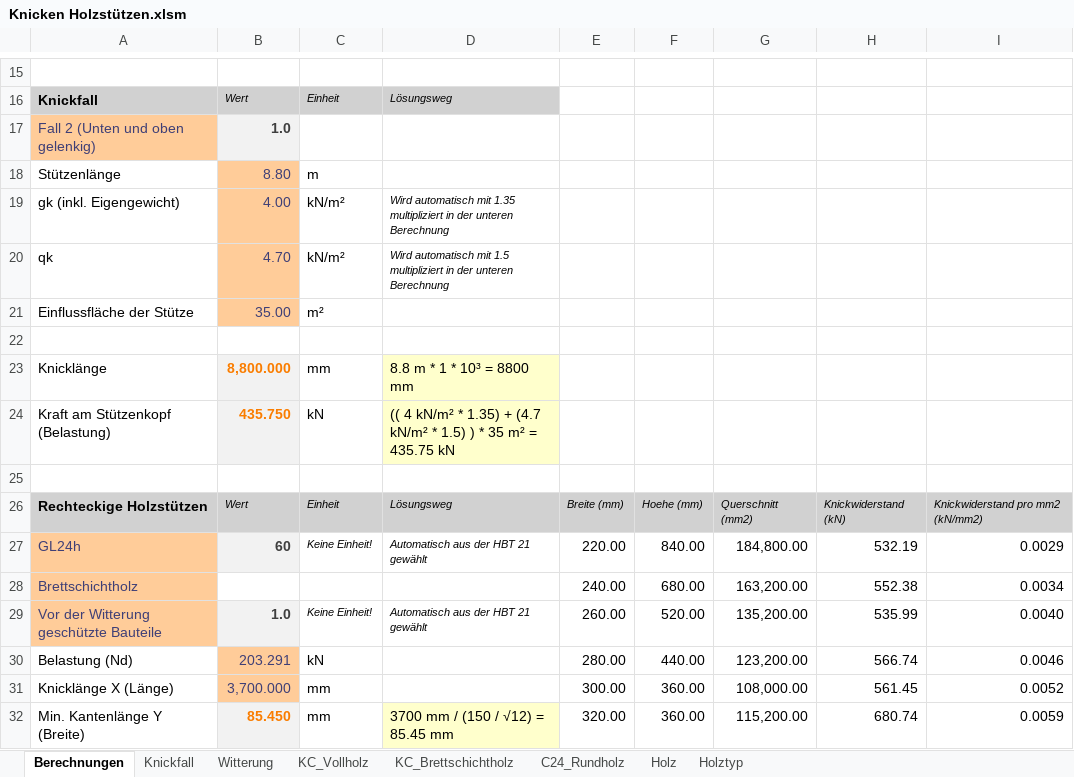
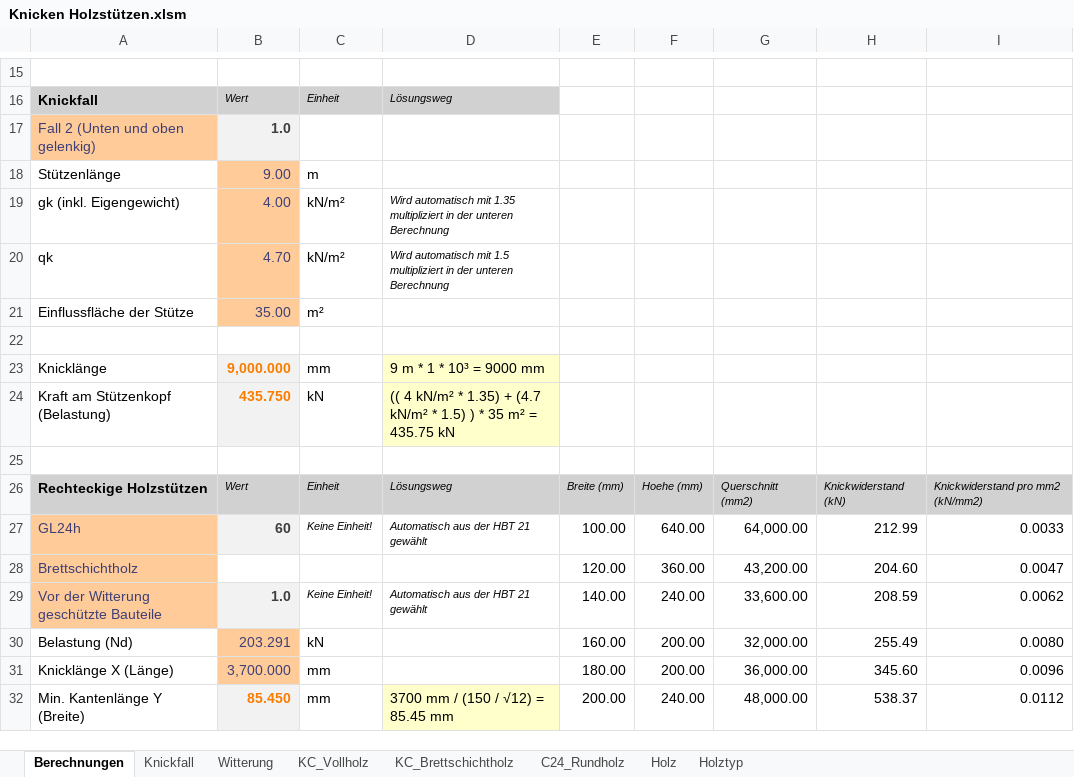
Before and after one commit to Oroxzy/Berechnungshilfen, an Excel workbook: Excel/BST Baustatik/Knicken Holzstützen.xlsm, sheet Berechnungen, drawn as a sheet; only a part is shown, gaps mark what is left out; values as stored, in another font and other column widths than the file's, no borders; charts and pictures and conditional formats not drawn; removed rows and columns are numbered as before the commit, all else as after; the diff covers the shown part only; the diff names each change by its address in the sheet, - before the commit and + after, or states it on an @@ line.

Commit message:
Update Knicken Holzstützen.xlsm

```diff
--- a/Excel/BST Baustatik/Knicken Holzstützen.xlsm (sheet Berechnungen)
+++ b/Excel/BST Baustatik/Knicken Holzstützen.xlsm (sheet Berechnungen)
-B18: 8.80
+B18: 9.00
-B23: 8,800.000
+B23: 9,000.000
-D23: 8.8 m * 1 * 10³ = 8800 mm
+D23: 9 m * 1 * 10³ = 9000 mm
-E27: 220.00
+E27: 100.00
-F27: 840.00
+F27: 640.00
-G27: 184,800.00
+G27: 64,000.00
-H27: 532.19
+H27: 212.99
-I27: 0.0029
+I27: 0.0033
-row 28: Brettschichtholz |  |  |  | 240.00 | 680.00 | 163,200.00 | 552.38 | 0.0034
+row 28: Brettschichtholz |  |  |  | 120.00 | 360.00 | 43,200.00 | 204.60 | 0.0047
-E29: 260.00
+E29: 140.00
-F29: 520.00
+F29: 240.00
-G29: 135,200.00
+G29: 33,600.00
-H29: 535.99
+H29: 208.59
-I29: 0.0040
+I29: 0.0062
-E30: 280.00
+E30: 160.00
-F30: 440.00
+F30: 200.00
-G30: 123,200.00
+G30: 32,000.00
-H30: 566.74
+H30: 255.49
-I30: 0.0046
+I30: 0.0080
-E31: 300.00
+E31: 180.00
-F31: 360.00
+F31: 200.00
-G31: 108,000.00
+G31: 36,000.00
-H31: 561.45
+H31: 345.60
-I31: 0.0052
+I31: 0.0096
-E32: 320.00
+E32: 200.00
-F32: 360.00
+F32: 240.00
-G32: 115,200.00
+G32: 48,000.00
-H32: 680.74
+H32: 538.37
-I32: 0.0059
+I32: 0.0112
```
Also changed, not shown: 7 added rows, 7 removed rows and 12 edited cells elsewhere in this sheet, charts or pictures.
